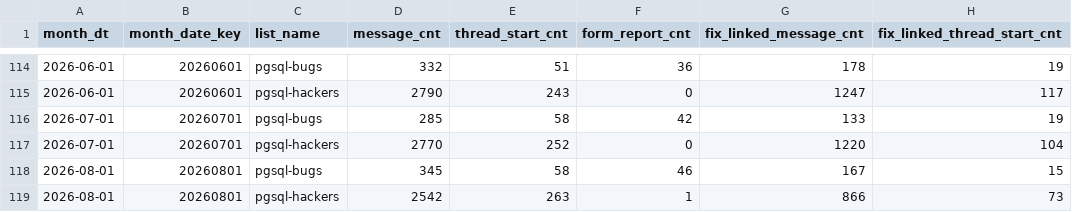
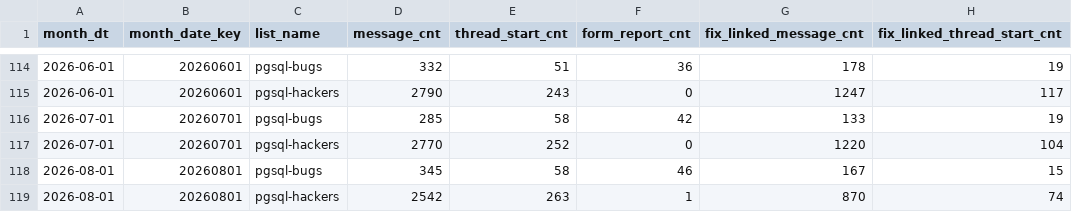
Before and after one commit to dorianinsights/postgres_bug_analysis, a CSV file: data/derived/list_traffic_monthly.csv, drawn as a sheet; only a part is shown, gaps mark what is left out.

```diff
--- a/data/derived/list_traffic_monthly.csv
+++ b/data/derived/list_traffic_monthly.csv
@@ -118,2 +118,2 @@ month_dt,month_date_key,list_name,message_cnt,thread_start_cnt,form_report_cnt,f
 2026-08-01,20260801,pgsql-bugs,345,58,46,167,15
-2026-08-01,20260801,pgsql-hackers,2542,263,1,866,73
+2026-08-01,20260801,pgsql-hackers,2542,263,1,870,74
```
Also changed, not shown: data/derived/fct_release_cycles.csv, data/derived/fix_projection_estimates.csv, 4 other files.
